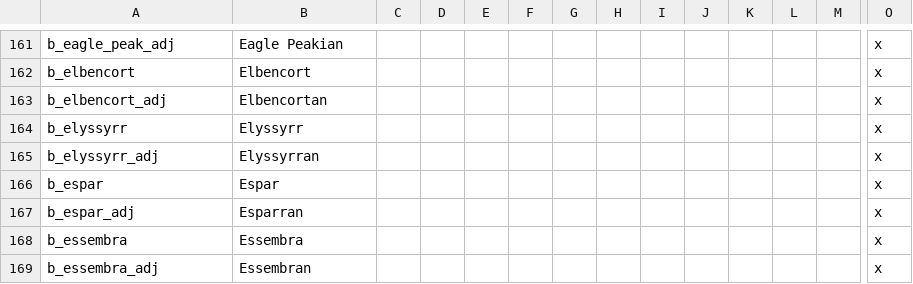
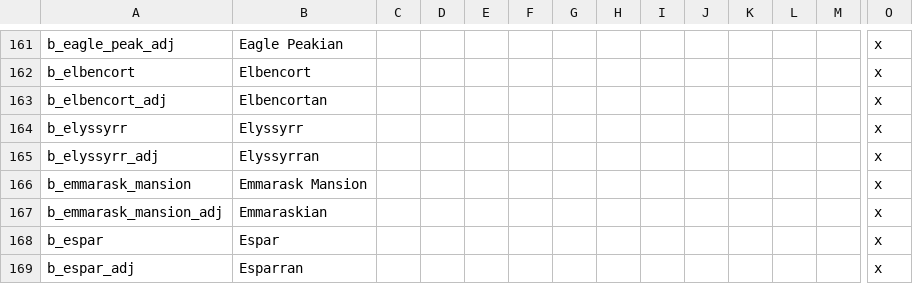
Before and after one commit to chriscohen/ck2-forgottenkings, a CSV file: ForgottenRealms/localisation/00_Barony_names.csv, drawn as a sheet; only a part is shown, gaps mark what is left out; the shorter side is filled out with more unchanged rows; rows hold the shown columns only; the diff names each change by its address in the sheet, - before the commit and + after, or states it on an @@ line.

Commit message:
Added Emmarask dynasty and title for them to hold.

```diff
--- a/ForgottenRealms/localisation/00_Barony_names.csv
+++ b/ForgottenRealms/localisation/00_Barony_names.csv
+row 166: b_emmarask_mansion | Emmarask Mansion |  |  |  |  |  |  |  |  |  |  |  | x
+row 167: b_emmarask_mansion_adj | Emmaraskian |  |  |  |  |  |  |  |  |  |  |  | x
```
Also changed, not shown: 9 other files.
